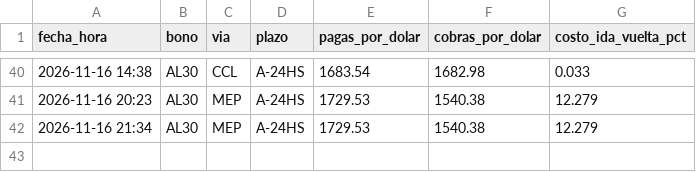
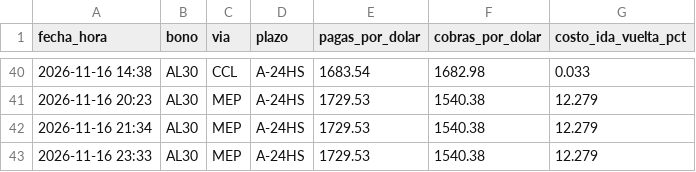
Before and after one commit to Dcostanzo30/ppi-lector, a CSV file: estudios/mep/mep.csv, drawn as a sheet; only a part is shown, gaps mark what is left out.

```diff
--- a/estudios/mep/mep.csv
+++ b/estudios/mep/mep.csv
@@ -42 +42,2 @@ fecha_hora,bono,via,plazo,pagas_por_dolar,cobras_por_dolar,costo_ida_vuelta_pct
 2026-11-16 21:34,AL30,MEP,A-24HS,1729.53,1540.38,12.279
+2026-11-16 23:33,AL30,MEP,A-24HS,1729.53,1540.38,12.279
```
Also changed, not shown: estudios/mep/puntas.csv, 1 other file.
